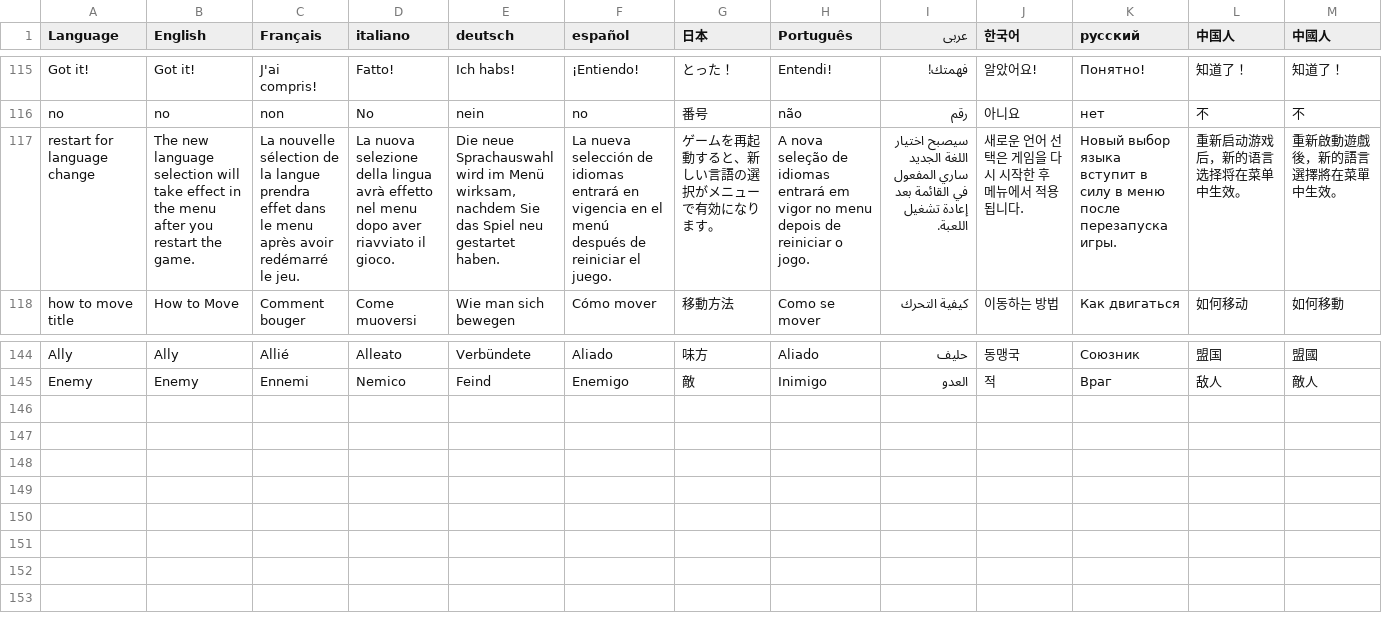
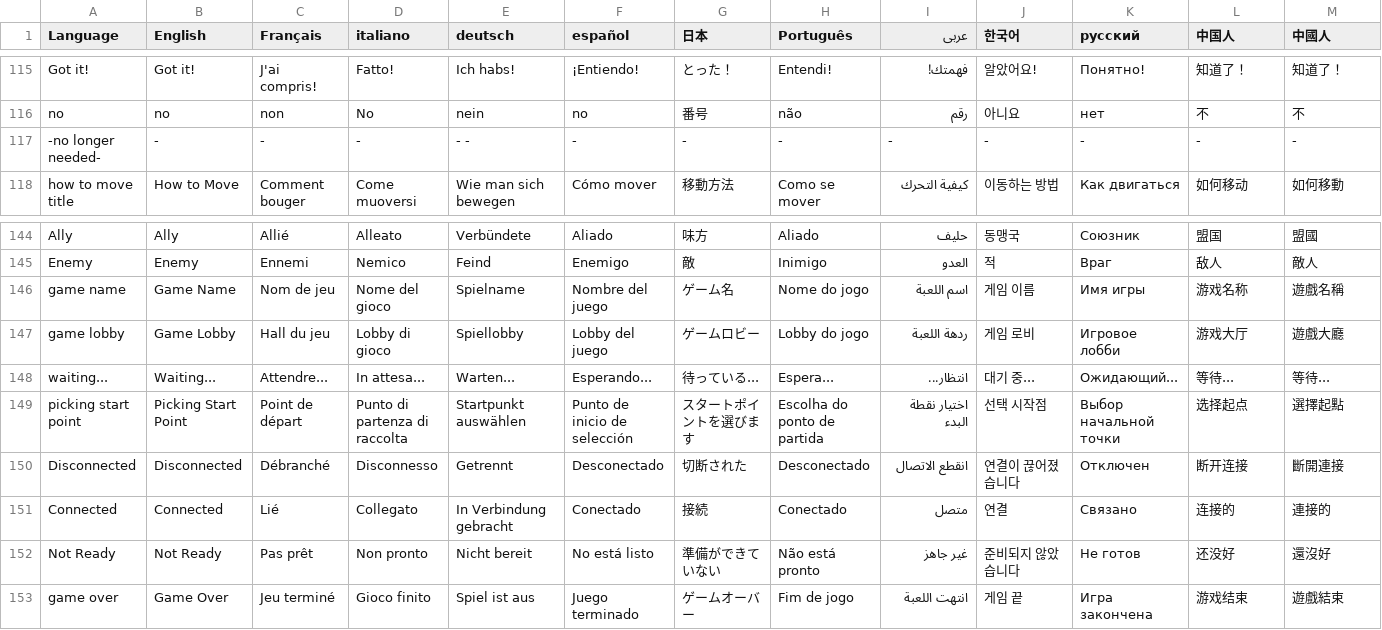
Before and after one commit to jdoleary/Spellmasons, a TSV file: public/localization/localizationSource.tsv, drawn as a sheet; only a part is shown, gaps mark what is left out; removed rows and columns are numbered as before the commit, all else as after; rows hold the shown columns only; the diff names each change by its address in the sheet, - before the commit and + after, or states it on an @@ line.

Commit message:
i18n: Add more localization

```diff
--- a/public/localization/localizationSource.tsv
+++ b/public/localization/localizationSource.tsv
-row 117: restart for language change | The new language selection will take effect in the menu after you restart the game. | La nouvelle sélection de la langue prendra effet dans le menu après avoir redémarré le jeu. | La nuova selezione della lingua avrà effetto nel menu dopo aver riavviato il gioco. | Die neue Sprachauswahl wird im Menü wirksam, nachdem Sie das Spiel neu gestartet haben. | La nueva selección de idiomas entrará en vigencia en el menú después de reiniciar el juego. | ゲームを再起動すると、新しい言語の選択がメニューで有効になります。 | A nova seleção de idiomas entrará em vigor no menu depois de reiniciar o jogo. | سيصبح اختيار اللغة الجديد ساري المفعول في القائمة بعد إعادة تشغيل اللعبة. | 새로운 언어 선택은 게임을 다시 시작한 후 메뉴에서 적용됩니다. | Новый выбор языка вступит в силу в меню после перезапуска игры. | 重新启动游戏后，新的语言选择将在菜单中生效。 | 重新啟動遊戲後，新的語言選擇將在菜單中生效。
+row 117: -no longer needed- | - | - | - | - - | - | - | - | - | - | - | - | -
+row 146: game name | Game Name | Nom de jeu | Nome del gioco | Spielname | Nombre del juego | ゲーム名 | Nome do jogo | اسم اللعبة | 게임 이름 | Имя игры | 游戏名称 | 遊戲名稱
+row 147: game lobby | Game Lobby | Hall du jeu | Lobby di gioco | Spiellobby | Lobby del juego | ゲームロビー | Lobby do jogo | ردهة اللعبة | 게임 로비 | Игровое лобби | 游戏大厅 | 遊戲大廳
+row 148: waiting... | Waiting... | Attendre... | In attesa... | Warten... | Esperando... | 待っている... | Espera... | انتظار... | 대기 중... | Ожидающий... | 等待... | 等待...
+row 149: picking start point | Picking Start Point | Point de départ | Punto di partenza di raccolta | Startpunkt auswählen | Punto de inicio de selección | スタートポイントを選びます | Escolha do ponto de partida | اختيار نقطة البدء | 선택 시작점 | Выбор начальной точки | 选择起点 | 選擇起點
+row 150: Disconnected | Disconnected | Débranché | Disconnesso | Getrennt | Desconectado | 切断された | Desconectado | انقطع الاتصال | 연결이 끊어졌습니다 | Отключен | 断开连接 | 斷開連接
+row 151: Connected | Connected | Lié | Collegato | In Verbindung gebracht | Conectado | 接続 | Conectado | متصل | 연결 | Связано | 连接的 | 連接的
+row 152: Not Ready | Not Ready | Pas prêt | Non pronto | Nicht bereit | No está listo | 準備ができていない | Não está pronto | غير جاهز | 준비되지 않았습니다 | Не готов | 还没好 | 還沒好
+row 153: game over | Game Over | Jeu terminé | Gioco finito | Spiel ist aus | Juego terminado | ゲームオーバー | Fim de jogo | انتهت اللعبة | 게임 끝 | Игра закончена | 游戏结束 | 遊戲結束
```
Also changed, not shown: 8 other files.
